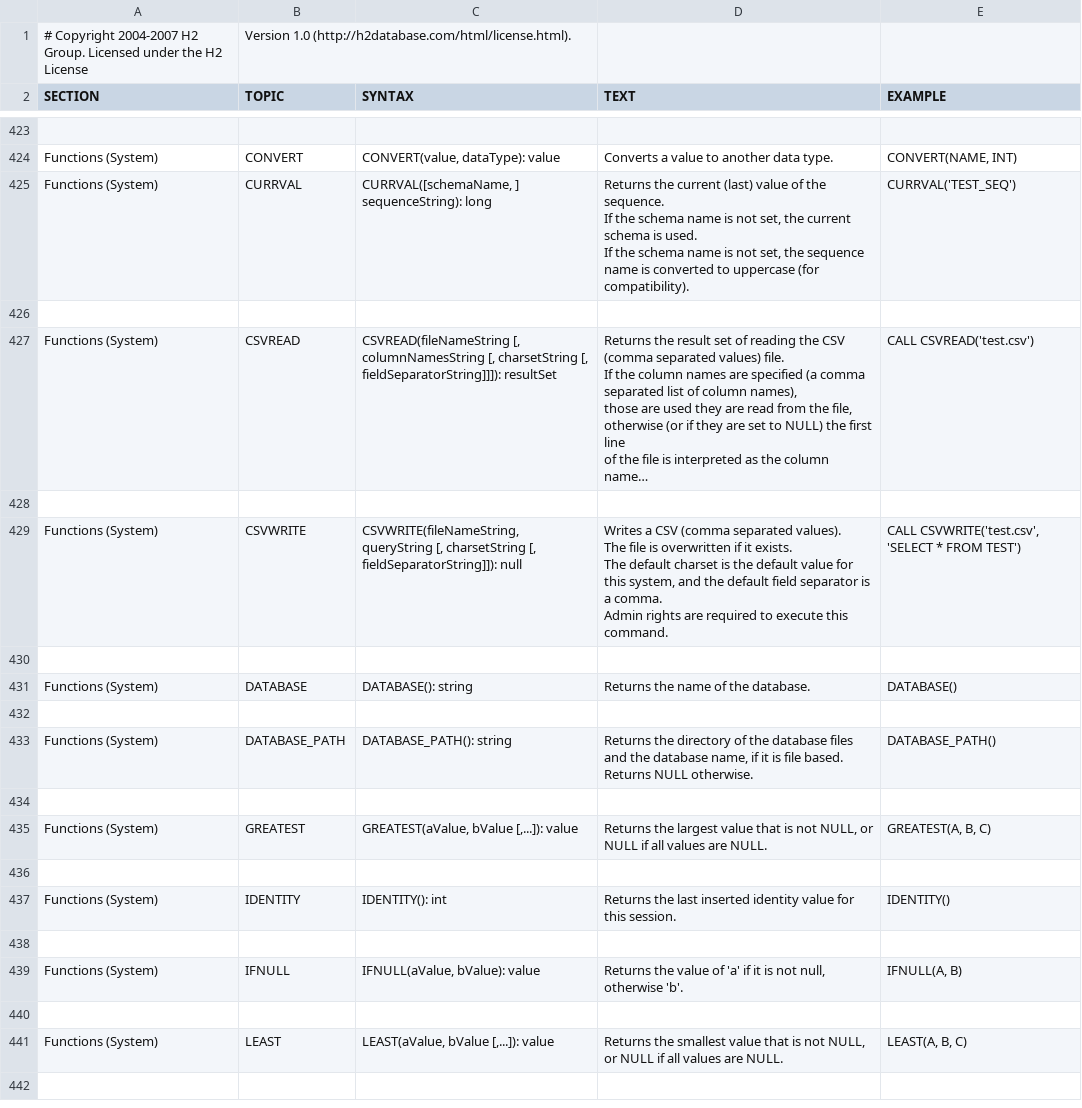
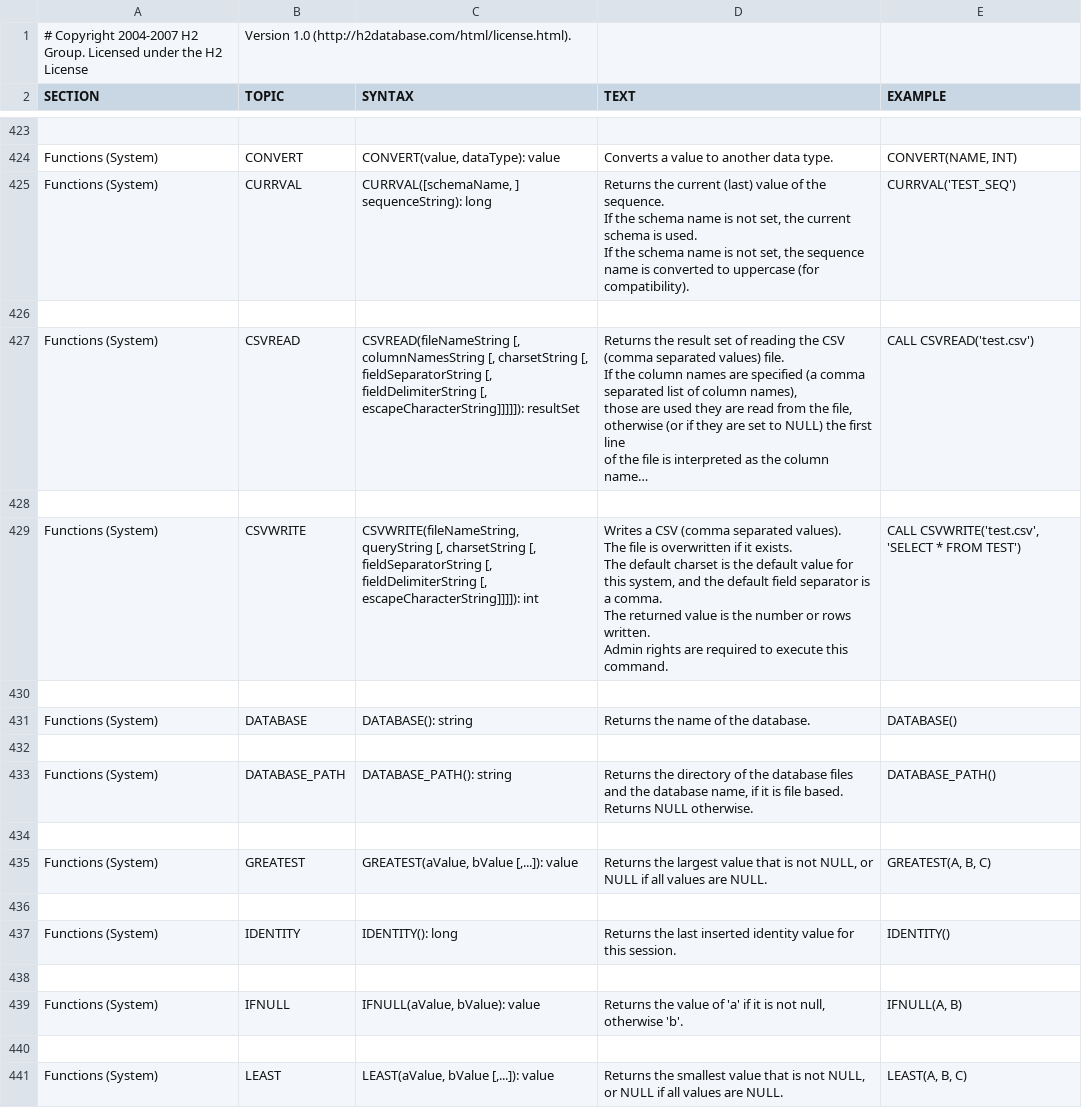
Before and after one commit to coderplay/h2-bitmap, a CSV file: h2/src/main/org/h2/res/help.csv, drawn as a sheet; only a part is shown, gaps mark what is left out; the shorter side is filled out with more unchanged rows; long unchanged cells end in …; ↵ is a line break in a cell; the diff names each change by its address in the sheet, - before the commit and + after, or states it on an @@ line.

```diff
--- a/h2/src/main/org/h2/res/help.csv
+++ b/h2/src/main/org/h2/res/help.csv
-C427 (SYNTAX): …charsetString [, fieldSeparatorString]]]): resultSet
+C427 (SYNTAX): …charsetString [, fieldSeparatorString [, fieldDelimiterString [, escapeCharacterString]]]]]): resultSet
-C429 (SYNTAX): …charsetString [, fieldSeparatorString]]): null
+C429 (SYNTAX): …charsetString [, fieldSeparatorString [, fieldDelimiterString [, escapeCharacterString]]]]): int
-D429 (TEXT): …a comma. ↵ Admin rights…
+D429 (TEXT): …a comma. ↵ The returned value is the number or rows written. ↵ Admin rights…
-C437 (SYNTAX): IDENTITY(): int
+C437 (SYNTAX): IDENTITY(): long
```
Also changed, not shown: 4 other files.
